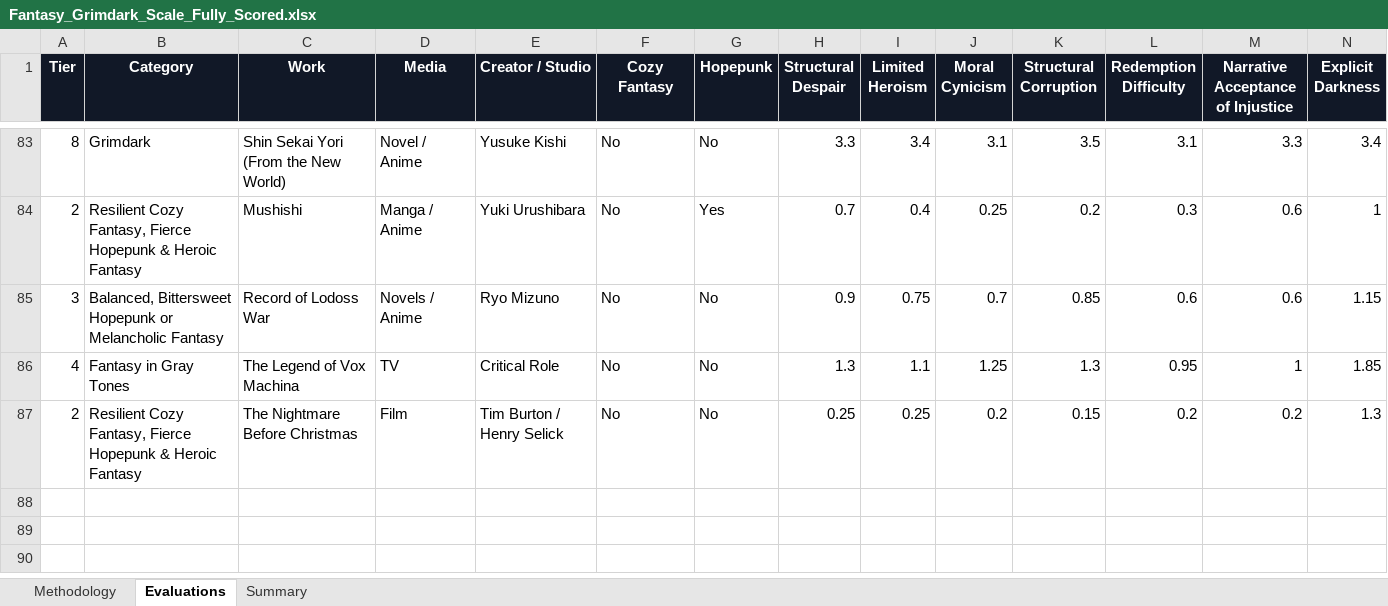
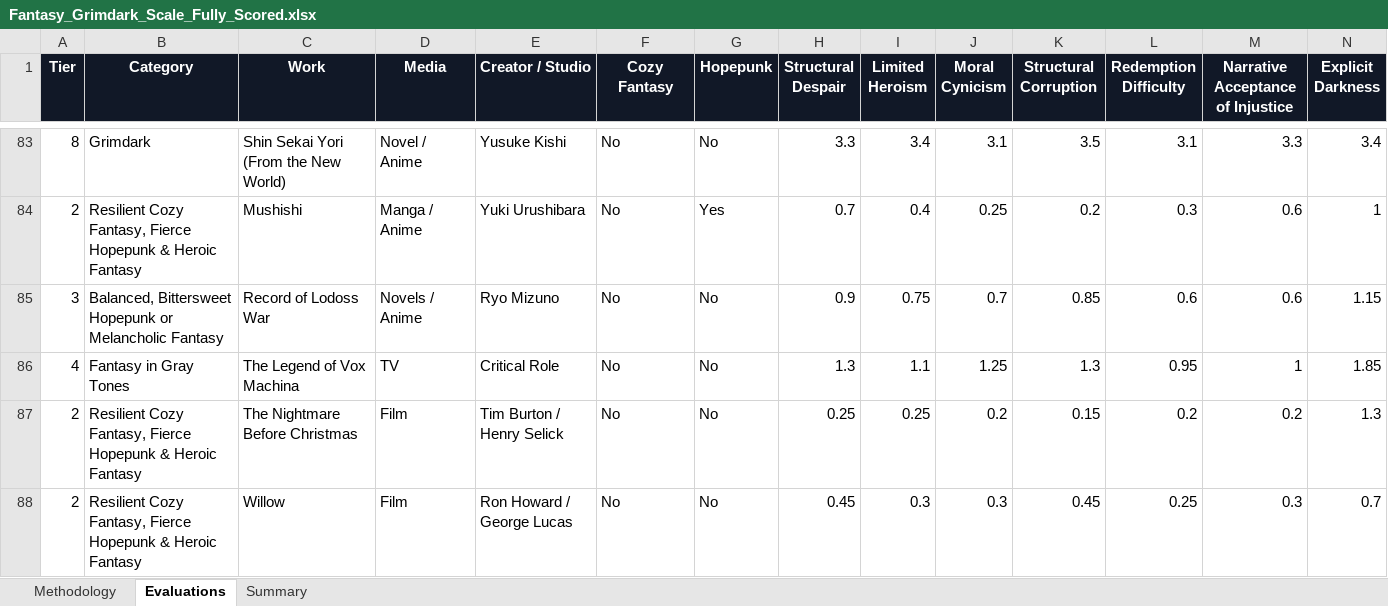
Before and after one commit to refo44/fantasy-darkness-scale, an Excel workbook: Fantasy_Grimdark_Scale_Fully_Scored.xlsx, sheet Evaluations, drawn as a sheet; only a part is shown, gaps mark what is left out; values as stored, in another font and other column widths than the file's, no borders; conditional formats and table styles not drawn; rows hold the shown columns only; the diff names each change by its address in the sheet, - before the commit and + after, or states it on an @@ line.

Commit message:
Add Willow (1988) to tier 2 (score 1.85)

```diff
--- a/Fantasy_Grimdark_Scale_Fully_Scored.xlsx (sheet Evaluations)
+++ b/Fantasy_Grimdark_Scale_Fully_Scored.xlsx (sheet Evaluations)
+row 88: 2 | Resilient Cozy Fantasy, Fierce Hopepunk & Heroic Fantasy | Willow | Film | Ron Howard / George Lucas | No | No | 0.45 | 0.3 | 0.3 | 0.45 | 0.25 | 0.3 | 0.7
```
Also changed, not shown: sheet Summary, charts or pictures, 2 other files.
